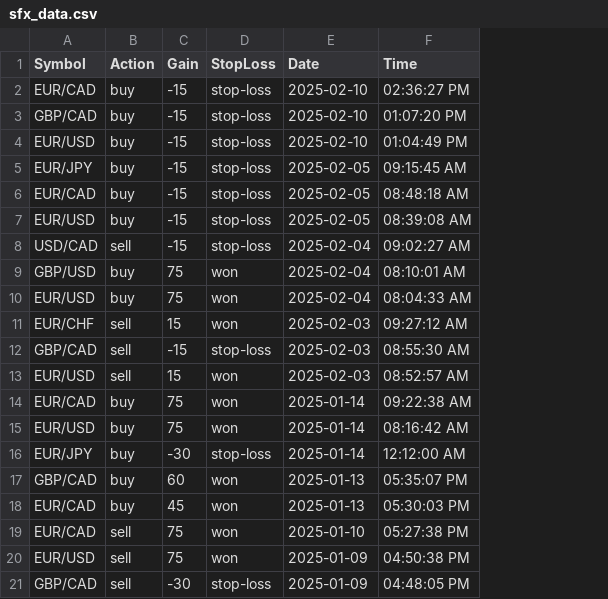
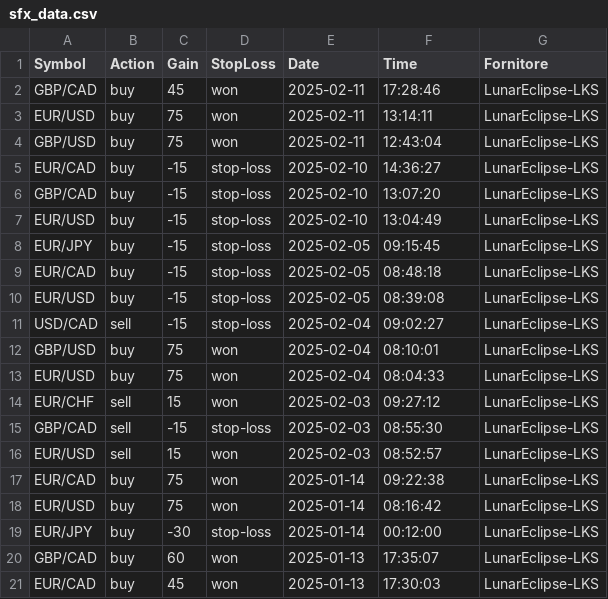
Before and after one commit to nelloodeluca/sfx-stats-enviroment, a CSV file: data/sfx_data.csv, drawn as a sheet; removed rows and columns are numbered as before the commit, all else as after; the diff names each change by its address in the sheet, - before the commit and + after, or states it on an @@ line.

```diff
--- a/data/sfx_data.csv
+++ b/data/sfx_data.csv
+column G (Fornitore), rows 5-21: all LunarEclipse-LKS
+row 2: GBP/CAD | buy | 45 | won | 2025-02-11 | 17:28:46 | LunarEclipse-LKS
+row 3: EUR/USD | buy | 75 | won | 2025-02-11 | 13:14:11 | LunarEclipse-LKS
+row 4: GBP/USD | buy | 75 | won | 2025-02-11 | 12:43:04 | LunarEclipse-LKS
-F5 (Time): 02:36:27 PM
+F5 (Time): 14:36:27
-F6 (Time): 01:07:20 PM
+F6 (Time): 13:07:20
-F7 (Time): 01:04:49 PM
+F7 (Time): 13:04:49
-F8 (Time): 09:15:45 AM
+F8 (Time): 09:15:45
-F9 (Time): 08:48:18 AM
+F9 (Time): 08:48:18
-F10 (Time): 08:39:08 AM
+F10 (Time): 08:39:08
-F11 (Time): 09:02:27 AM
+F11 (Time): 09:02:27
-F12 (Time): 08:10:01 AM
+F12 (Time): 08:10:01
-F13 (Time): 08:04:33 AM
+F13 (Time): 08:04:33
-F14 (Time): 09:27:12 AM
+F14 (Time): 09:27:12
-F15 (Time): 08:55:30 AM
+F15 (Time): 08:55:30
-F16 (Time): 08:52:57 AM
+F16 (Time): 08:52:57
-F17 (Time): 09:22:38 AM
+F17 (Time): 09:22:38
-F18 (Time): 08:16:42 AM
+F18 (Time): 08:16:42
-F19 (Time): 12:12:00 AM
+F19 (Time): 00:12:00
-F20 (Time): 05:35:07 PM
+F20 (Time): 17:35:07
-F21 (Time): 05:30:03 PM
+F21 (Time): 17:30:03
-row 19: EUR/CAD | sell | 75 | won | 2025-01-10 | 05:27:38 PM
-row 20: EUR/USD | sell | 75 | won | 2025-01-09 | 04:50:38 PM
-row 21: GBP/CAD | sell | -30 | stop-loss | 2025-01-09 | 04:48:05 PM
```
Also changed, not shown: 8 other files.
